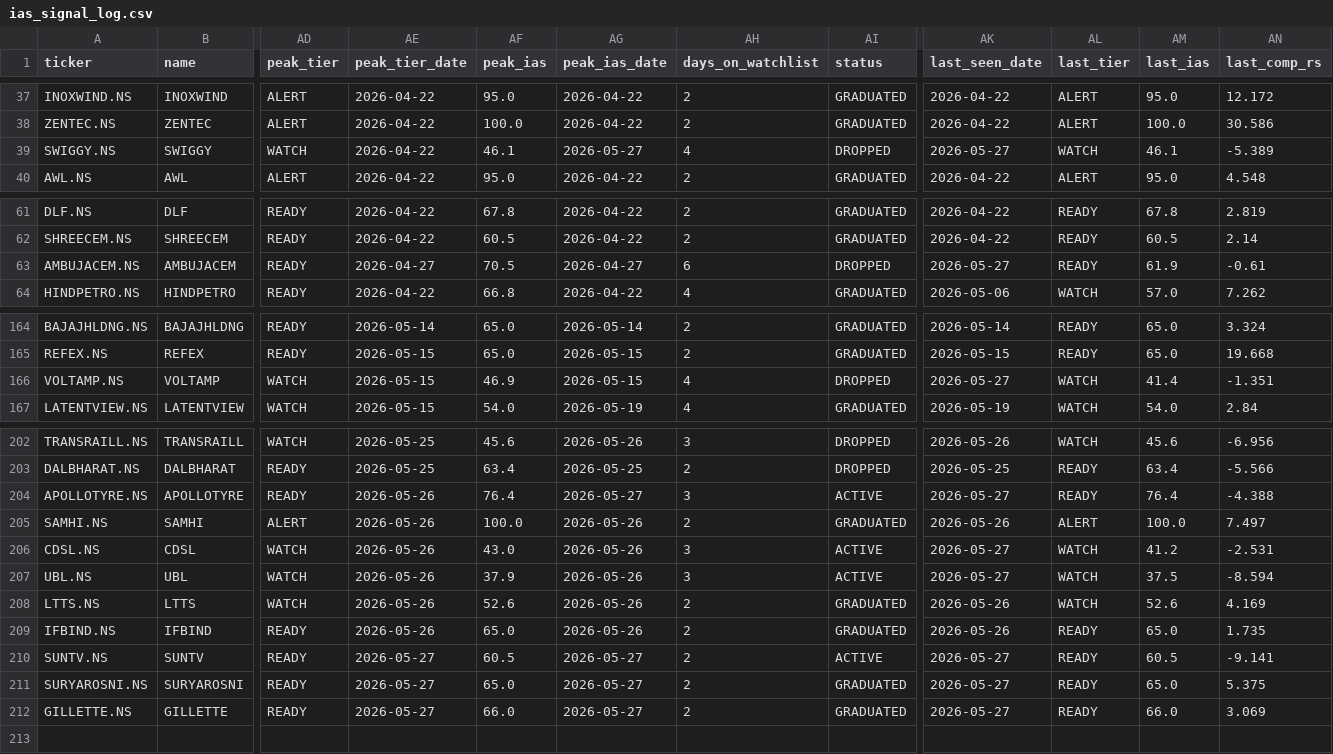
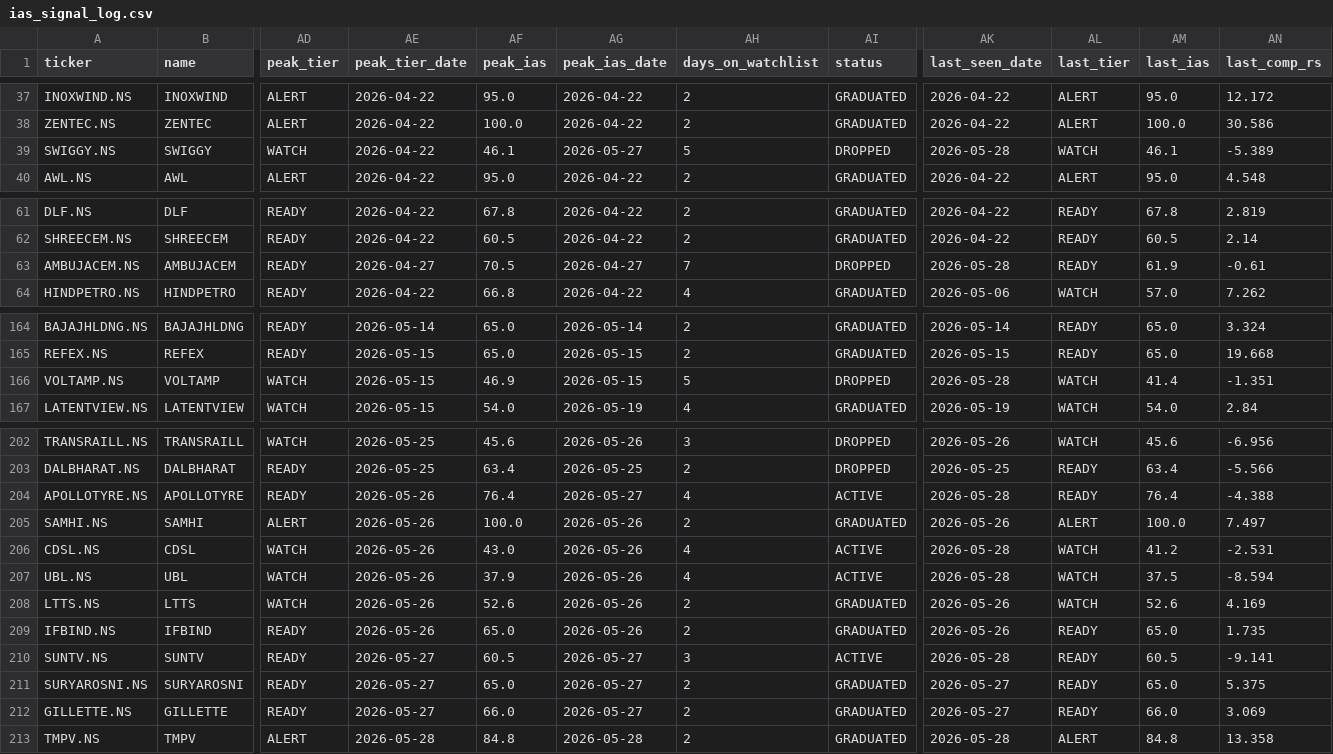
Before and after one commit to adi-git01/nifty-dashboard, a CSV file: data/ias_signal_log.csv, drawn as a sheet; only a part is shown, gaps mark what is left out; rows hold the shown columns only; the diff names each change by its address in the sheet, - before the commit and + after, or states it on an @@ line.

```diff
--- a/data/ias_signal_log.csv
+++ b/data/ias_signal_log.csv
-AH39 (days_on_watchlist): 4
+AH39 (days_on_watchlist): 5
-AK39 (last_seen_date): 2026-05-27
+AK39 (last_seen_date): 2026-05-28
-AH63 (days_on_watchlist): 6
+AH63 (days_on_watchlist): 7
-AK63 (last_seen_date): 2026-05-27
+AK63 (last_seen_date): 2026-05-28
-AH166 (days_on_watchlist): 4
+AH166 (days_on_watchlist): 5
-AK166 (last_seen_date): 2026-05-27
+AK166 (last_seen_date): 2026-05-28
-AH204 (days_on_watchlist): 3
+AH204 (days_on_watchlist): 4
-AK204 (last_seen_date): 2026-05-27
+AK204 (last_seen_date): 2026-05-28
-AH206:AH207 (days_on_watchlist): 3
+AH206:AH207 (days_on_watchlist): 4
-AK206:AK207 (last_seen_date): 2026-05-27
+AK206:AK207 (last_seen_date): 2026-05-28
-AH210 (days_on_watchlist): 2
+AH210 (days_on_watchlist): 3
-AK210 (last_seen_date): 2026-05-27
+AK210 (last_seen_date): 2026-05-28
+row 213: TMPV.NS | TMPV | ALERT | 2026-05-28 | 84.8 | 2026-05-28 | 2 | GRADUATED | 2026-05-28 | ALERT | 84.8 | 13.358
```
Also changed, not shown: data/alerts_log.csv, data/market_breadth_history.csv, 5 other files.
